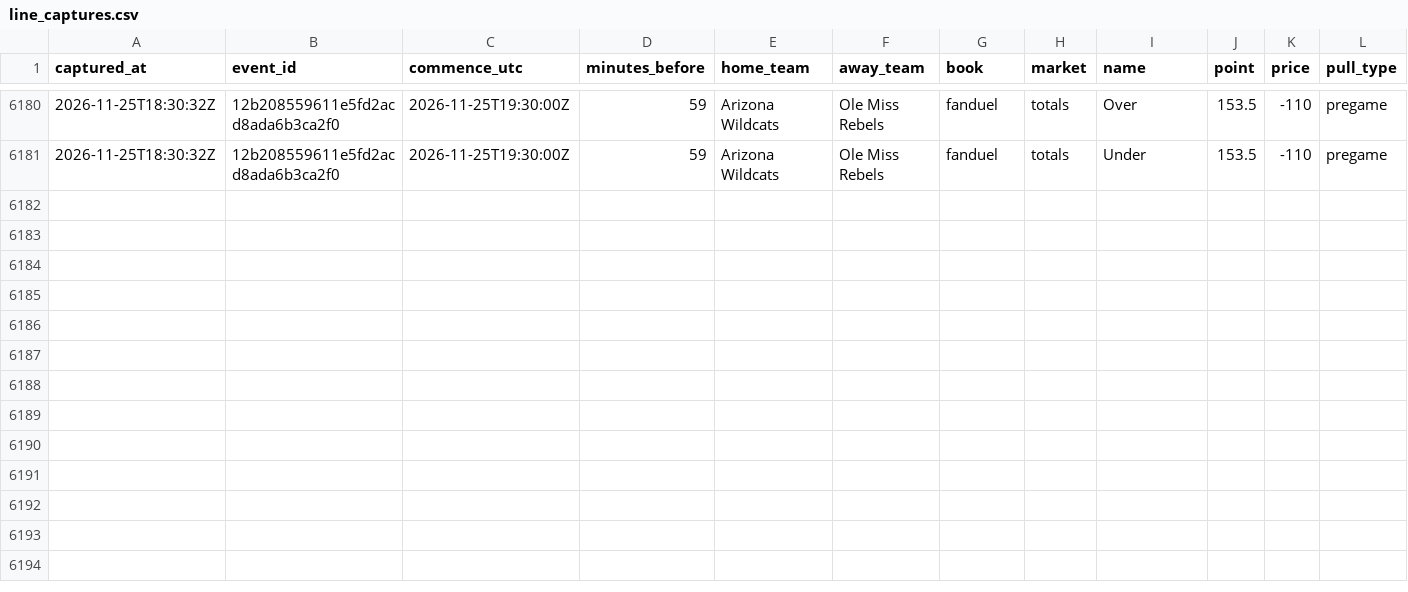
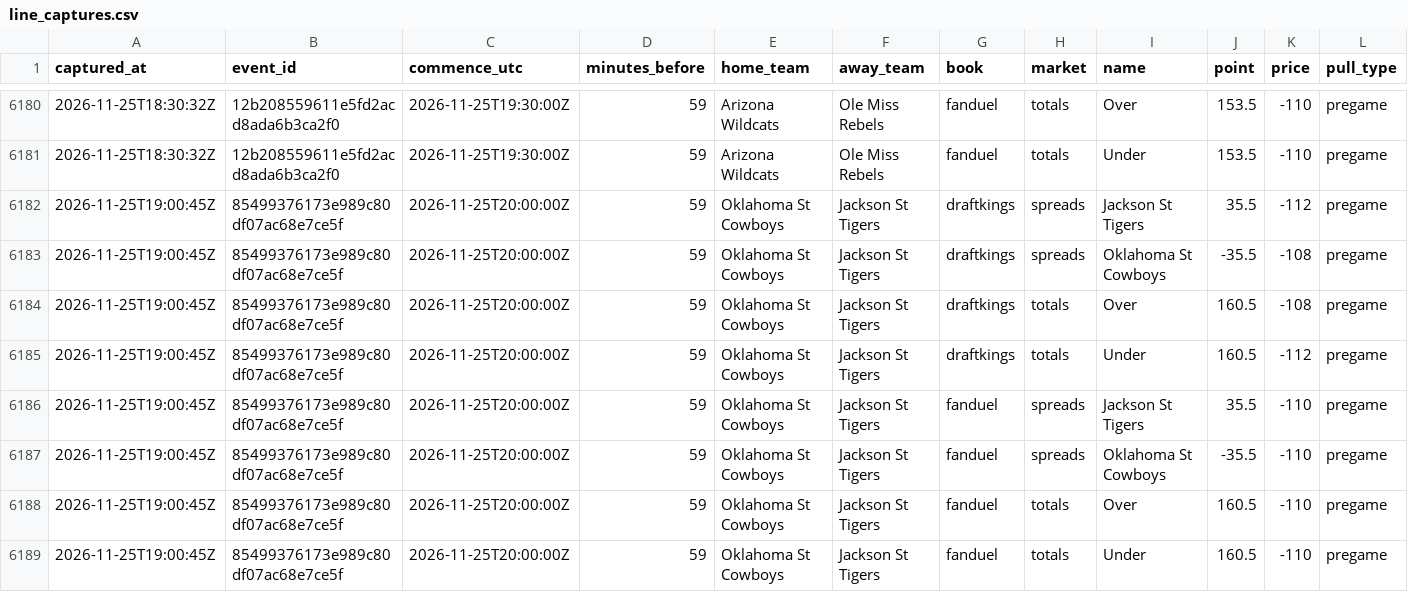
Before and after one commit to mvpeterson0-netizen/nba-odds-tracker, a CSV file: data/cbb/line_captures.csv, drawn as a sheet; only a part is shown, gaps mark what is left out; the diff names each change by its address in the sheet, - before the commit and + after, or states it on an @@ line.

```diff
--- a/data/cbb/line_captures.csv
+++ b/data/cbb/line_captures.csv
+row 6182: 2026-11-25T19:00:45Z | 85499376173e989c80df07ac68e7ce5f | 2026-11-25T20:00:00Z | 59 | Oklahoma St Cowboys | Jackson St Tigers | draftkings | spreads | Jackson St Tigers | 35.5 | -112 | pregame
+row 6183: 2026-11-25T19:00:45Z | 85499376173e989c80df07ac68e7ce5f | 2026-11-25T20:00:00Z | 59 | Oklahoma St Cowboys | Jackson St Tigers | draftkings | spreads | Oklahoma St Cowboys | -35.5 | -108 | pregame
+row 6184: 2026-11-25T19:00:45Z | 85499376173e989c80df07ac68e7ce5f | 2026-11-25T20:00:00Z | 59 | Oklahoma St Cowboys | Jackson St Tigers | draftkings | totals | Over | 160.5 | -108 | pregame
+row 6185: 2026-11-25T19:00:45Z | 85499376173e989c80df07ac68e7ce5f | 2026-11-25T20:00:00Z | 59 | Oklahoma St Cowboys | Jackson St Tigers | draftkings | totals | Under | 160.5 | -112 | pregame
+row 6186: 2026-11-25T19:00:45Z | 85499376173e989c80df07ac68e7ce5f | 2026-11-25T20:00:00Z | 59 | Oklahoma St Cowboys | Jackson St Tigers | fanduel | spreads | Jackson St Tigers | 35.5 | -110 | pregame
+row 6187: 2026-11-25T19:00:45Z | 85499376173e989c80df07ac68e7ce5f | 2026-11-25T20:00:00Z | 59 | Oklahoma St Cowboys | Jackson St Tigers | fanduel | spreads | Oklahoma St Cowboys | -35.5 | -110 | pregame
+row 6188: 2026-11-25T19:00:45Z | 85499376173e989c80df07ac68e7ce5f | 2026-11-25T20:00:00Z | 59 | Oklahoma St Cowboys | Jackson St Tigers | fanduel | totals | Over | 160.5 | -110 | pregame
+row 6189: 2026-11-25T19:00:45Z | 85499376173e989c80df07ac68e7ce5f | 2026-11-25T20:00:00Z | 59 | Oklahoma St Cowboys | Jackson St Tigers | fanduel | totals | Under | 160.5 | -110 | pregame
```
Also changed, not shown: data/cbb/lines_log.csv, 21 other files.
